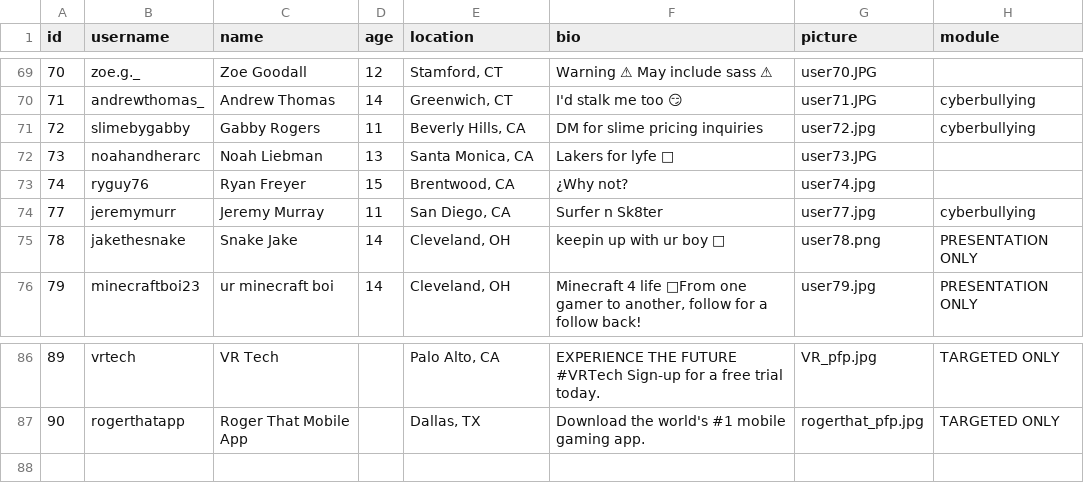
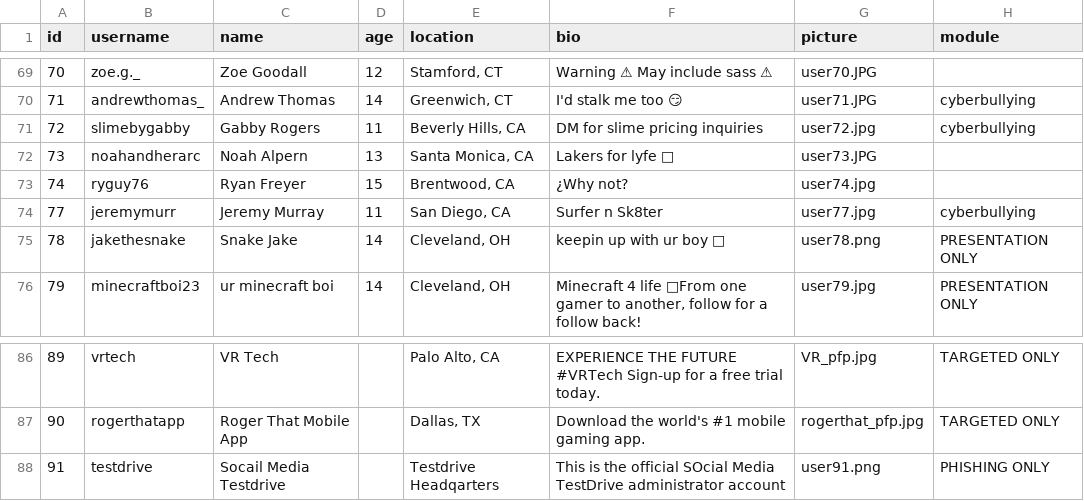
Before and after one commit to social-media-testdrive/truman_testdrive, a CSV file: input/bots_bkup.csv, drawn as a sheet; only a part is shown, gaps mark what is left out.

Commit message:
Altering a bot name

```diff
--- a/input/bots_bkup.csv
+++ b/input/bots_bkup.csv
@@ -71,3 +71,3 @@ id,username,name,age,location,bio,picture,module
 72,slimebygabby,Gabby Rogers,11,"Beverly Hills, CA",DM for slime pricing inquiries,user72.jpg,cyberbullying
-73,noahandherarc,Noah Liebman,13,"Santa Monica, CA",Lakers for lyfe 🏀,user73.JPG,
+73,noahandherarc,Noah Alpern,13,"Santa Monica, CA",Lakers for lyfe 🏀,user73.JPG,
 74,ryguy76,Ryan Freyer,15,"Brentwood, CA",¿Why not?,user74.jpg,
@@ -87 +87,2 @@ id,username,name,age,location,bio,picture,module
 90,rogerthatapp,Roger That Mobile App,,"Dallas, TX",Download the world's #1 mobile gaming app.,rogerthat_pfp.jpg,TARGETED ONLY
+91,testdrive,Socail Media Testdrive,,Testdrive Headqarters,This is the official SOcial Media TestDrive administrator account,user91.png,PHISHING ONLY
```
Also changed, not shown: input/allposts.csv, input/allposts_bkup.csv, 11 other files.
